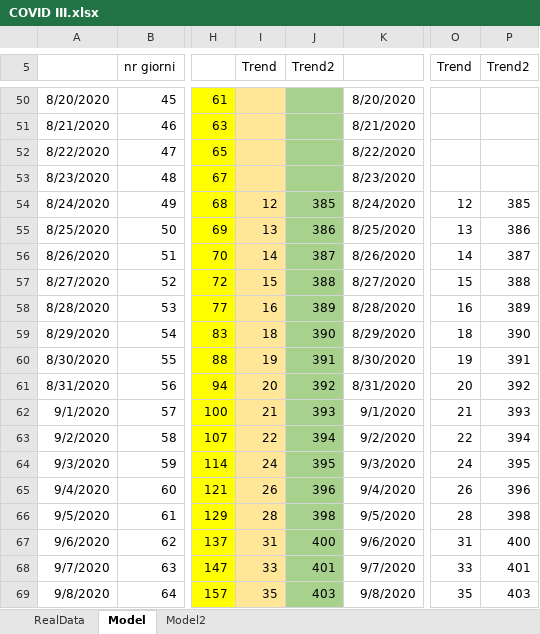
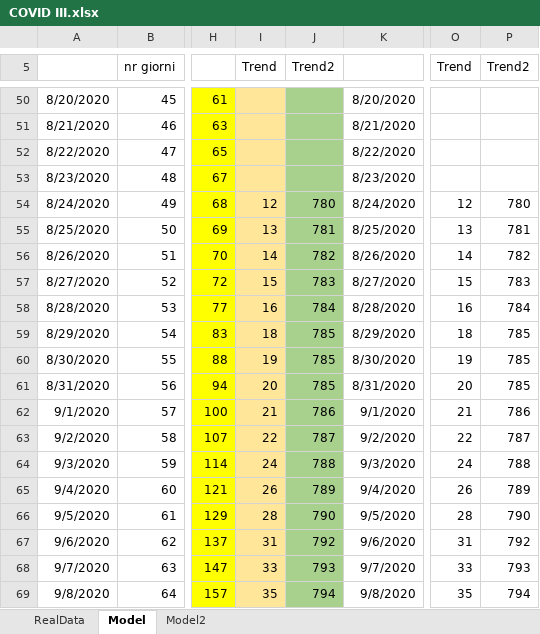
Before and after one commit to andreamartinelli1974/COVID-19, an Excel workbook: COVID_EXCEL/COVID III.xlsx, sheet Model, drawn as a sheet; only a part is shown, gaps mark what is left out; values as stored, in another font and other column widths than the file's, no borders; charts and pictures not drawn; the diff covers the shown part only; the diff names each change by its address in the sheet, - before the commit and + after, or states it on an @@ line.

Commit message:
updated and added COVID LOMBARDIA

```diff
--- a/COVID_EXCEL/COVID III.xlsx (sheet Model)
+++ b/COVID_EXCEL/COVID III.xlsx (sheet Model)
-J54 (Trend2): 385
+J54 (Trend2): 780
-P54 (Trend2): 385
+P54 (Trend2): 780
-J55 (Trend2): 386
+J55 (Trend2): 781
-P55 (Trend2): 386
+P55 (Trend2): 781
-J56 (Trend2): 387
+J56 (Trend2): 782
-P56 (Trend2): 387
+P56 (Trend2): 782
-J57 (Trend2): 388
+J57 (Trend2): 783
-P57 (Trend2): 388
+P57 (Trend2): 783
-J58 (Trend2): 389
+J58 (Trend2): 784
-P58 (Trend2): 389
+P58 (Trend2): 784
-J59 (Trend2): 390
+J59 (Trend2): 785
-P59 (Trend2): 390
+P59 (Trend2): 785
-J60 (Trend2): 391
+J60 (Trend2): 785
-P60 (Trend2): 391
+P60 (Trend2): 785
-J61 (Trend2): 392
+J61 (Trend2): 785
-P61 (Trend2): 392
+P61 (Trend2): 785
-J62 (Trend2): 393
+J62 (Trend2): 786
-P62 (Trend2): 393
+P62 (Trend2): 786
-J63 (Trend2): 394
+J63 (Trend2): 787
-P63 (Trend2): 394
+P63 (Trend2): 787
-J64 (Trend2): 395
+J64 (Trend2): 788
-P64 (Trend2): 395
+P64 (Trend2): 788
-J65 (Trend2): 396
+J65 (Trend2): 789
-P65 (Trend2): 396
+P65 (Trend2): 789
-J66 (Trend2): 398
+J66 (Trend2): 790
-P66 (Trend2): 398
+P66 (Trend2): 790
-J67 (Trend2): 400
+J67 (Trend2): 792
-P67 (Trend2): 400
+P67 (Trend2): 792
-J68 (Trend2): 401
+J68 (Trend2): 793
-P68 (Trend2): 401
+P68 (Trend2): 793
-J69 (Trend2): 403
+J69 (Trend2): 794
-P69 (Trend2): 403
+P69 (Trend2): 794
```
Also changed, not shown: 227 edited cells elsewhere in this sheet, sheet RealData, charts or pictures, 1 other file.
